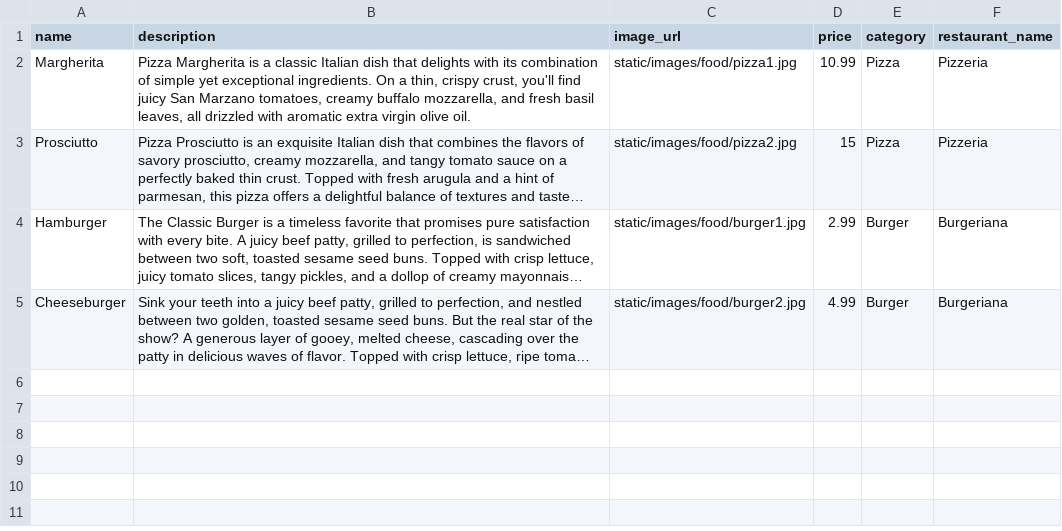
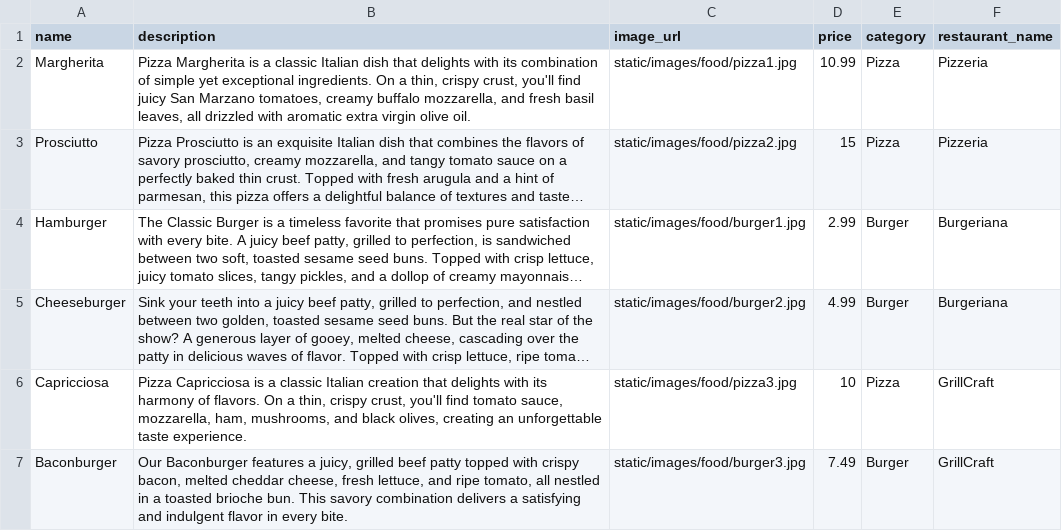
Before and after one commit to bartwild/Foodcourt-management, a CSV file: app/static/text_files/product.csv, drawn as a sheet; long unchanged cells end in …; the diff names each change by its address in the sheet, - before the commit and + after, or states it on an @@ line.

Commit message:
Added new restaurant

```diff
--- a/app/static/text_files/product.csv
+++ b/app/static/text_files/product.csv
+row 6: Capricciosa | Pizza Capricciosa is a classic Italian creation that delights with its harmony of flavors. On a thin, crispy crust, you'll find tomato sauce, mozzarella, ham, mushrooms, and black olives, creating an unforgettable taste experience. | static/images/food/pizza3.jpg | 10 | Pizza | GrillCraft
+row 7: Baconburger | Our Baconburger features a juicy, grilled beef patty topped with crispy bacon, melted cheddar cheese, fresh lettuce, and ripe tomato, all nestled in a toasted brioche bun. This savory combination delivers a satisfying and indulgent flavor in every bite. | static/images/food/burger3.jpg | 7.49 | Burger | GrillCraft
```
Also changed, not shown: app/static/text_files/restaurant.csv, 1 other file.
